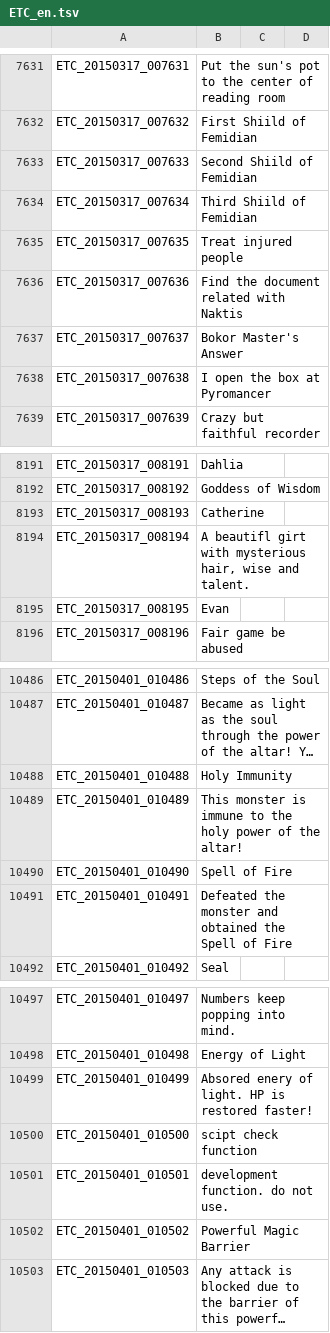
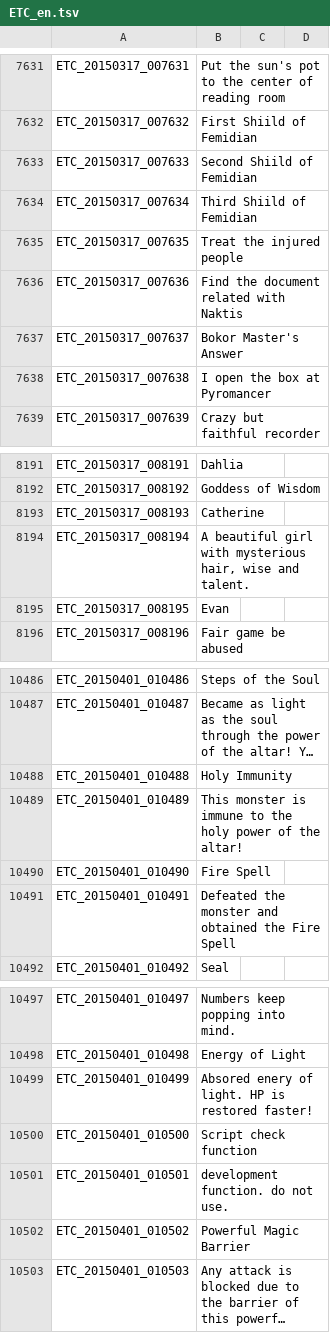
Before and after one commit to marikim/EnglishTranslation, a TSV file: ETC_en.tsv, drawn as a sheet; only a part is shown, gaps mark what is left out; long unchanged cells end in ….

Commit message:
2nd commit

```diff
--- a/ETC_en.tsv
+++ b/ETC_en.tsv
@@ -7634,3 +7634,3 @@ ETC_20150317_007633	Second Shiild of Femidian
 ETC_20150317_007634	Third Shiild of Femidian
-ETC_20150317_007635	Treat injured people
+ETC_20150317_007635	Treat the injured people
 ETC_20150317_007636	Find the document related with Naktis
@@ -8193,3 +8193,3 @@ ETC_20150317_008192	Goddess of Wisdom
 ETC_20150317_008193	Catherine
-ETC_20150317_008194	A beautifl girt with mysterious hair, wise and talent.
+ETC_20150317_008194	A beautiful girl with mysterious hair, wise and talent.
 ETC_20150317_008195	Evan
@@ -10489,4 +10489,4 @@ ETC_20150401_010488	Holy Immunity
 ETC_20150401_010489	This monster is immune to the holy power of the altar!
-ETC_20150401_010490	Spell of Fire
-ETC_20150401_010491	Defeated the monster and obtained the Spell of Fire
+ETC_20150401_010490	Fire Spell
+ETC_20150401_010491	Defeated the monster and obtained the Fire Spell
 ETC_20150401_010492	Seal
@@ -10499,3 +10499,3 @@ ETC_20150401_010498	Energy of Light
 ETC_20150401_010499	Absored enery of light. HP is restored faster!
-ETC_20150401_010500	scipt check function
+ETC_20150401_010500	Script check function
 ETC_20150401_010501	development function. do not use.
```
